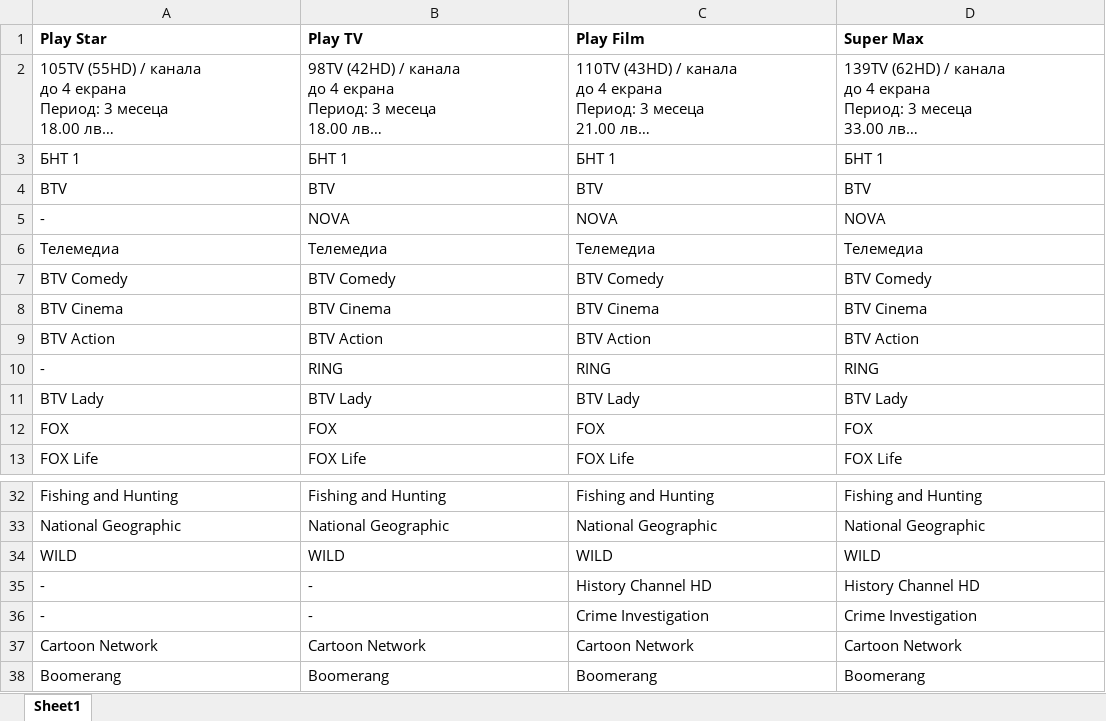
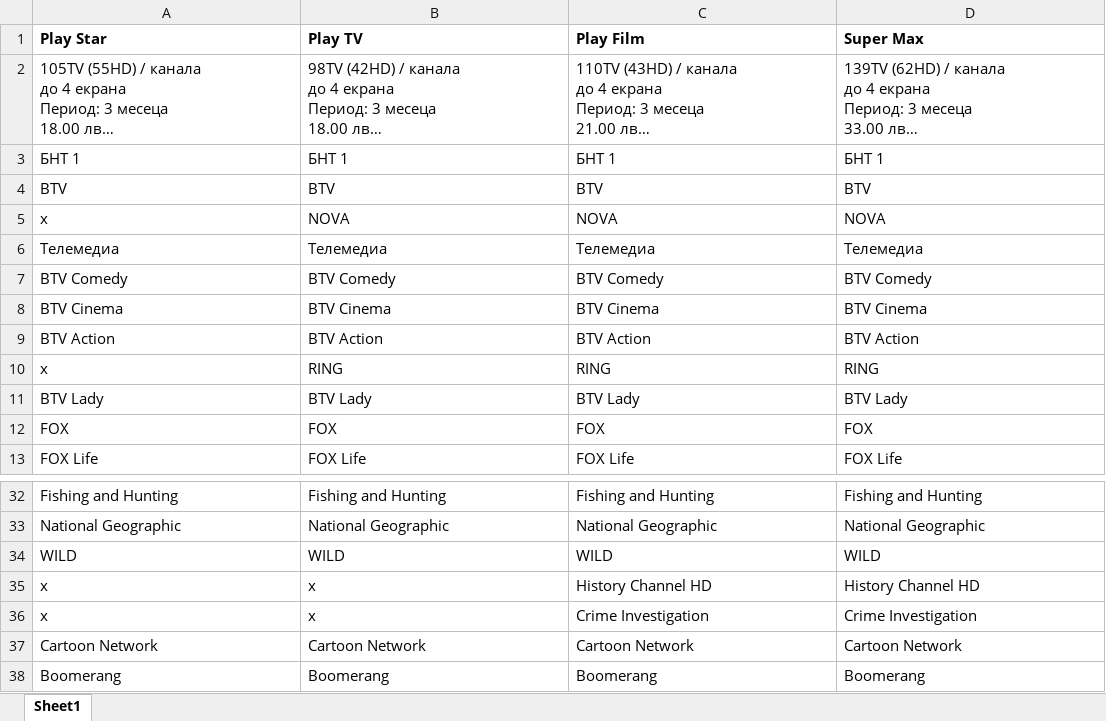
Before and after one commit to MitkoDG/playtv-compare-plans, an Excel workbook: public/excel_files/playtv_plans_all.xlsx, sheet Sheet1, drawn as a sheet; only a part is shown, gaps mark what is left out; long unchanged cells end in …; values as stored, in another font and other column widths than the file's, no borders; conditional formats not drawn; the diff covers the shown part only; the diff names each change by its address in the sheet, - before the commit and + after, or states it on an @@ line.

```diff
--- a/public/excel_files/playtv_plans_all.xlsx (sheet Sheet1)
+++ b/public/excel_files/playtv_plans_all.xlsx (sheet Sheet1)
-A5 (Play Star): -
+A5 (Play Star): x
-A10 (Play Star): -
+A10 (Play Star): x
-A35:A36 (Play Star): -
+A35:A36 (Play Star): x
-B35:B36 (Play TV): -
+B35:B36 (Play TV): x
```
Also changed, not shown: 17 added rows, 17 removed rows and 55 edited cells elsewhere in this sheet, public/excel_files/playtv_plans.xlsx, 1 other file.
